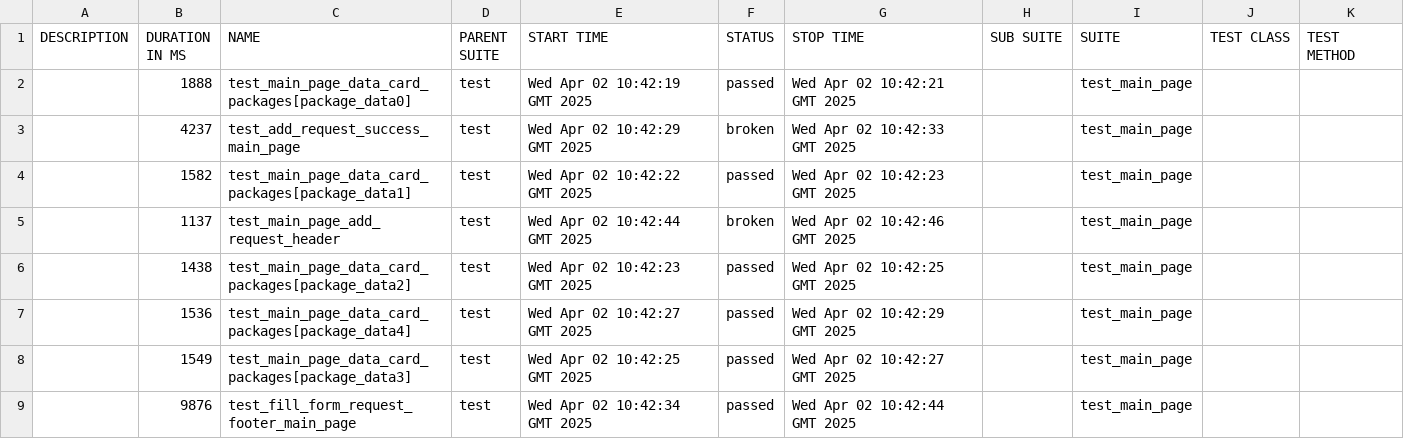
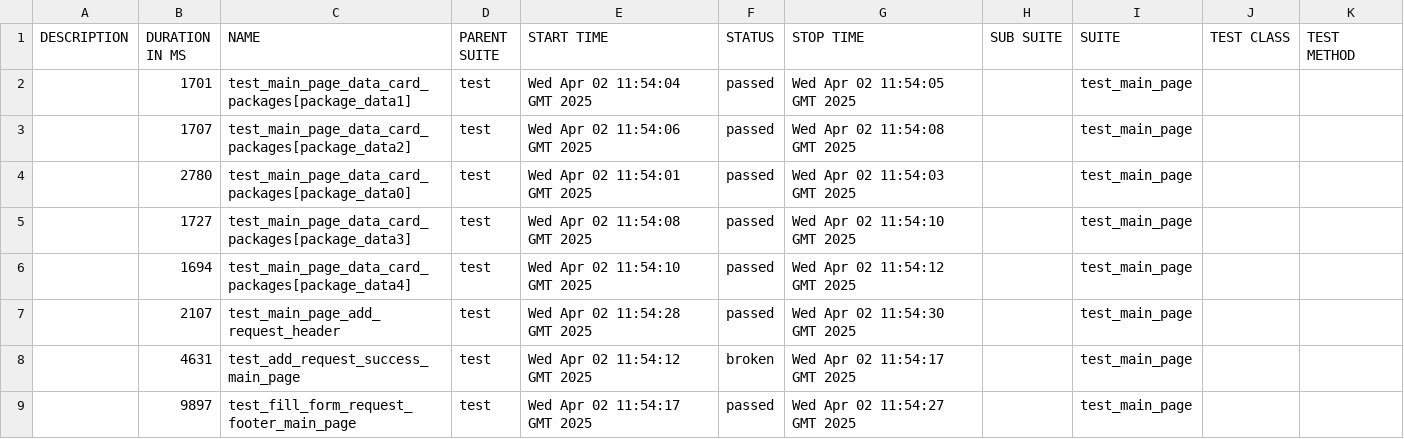
Before and after one commit to achernecova/godevPreprod, a CSV file: data/suites.csv, drawn as a sheet.

```diff
--- a/data/suites.csv
+++ b/data/suites.csv
@@ -1,9 +1,9 @@
 "DESCRIPTION","DURATION IN MS","NAME","PARENT SUITE","START TIME","STATUS","STOP TIME","SUB SUITE","SUITE","TEST CLASS","TEST METHOD"
-"","1888","test_main_page_data_card_packages[package_data0]","test","Wed Apr 02 10:42:19 GMT 2025","passed","Wed Apr 02 10:42:21 GMT 2025","","test_main_page","",""
-"","4237","test_add_request_success_main_page","test","Wed Apr 02 10:42:29 GMT 2025","broken","Wed Apr 02 10:42:33 GMT 2025","","test_main_page","",""
-"","1582","test_main_page_data_card_packages[package_data1]","test","Wed Apr 02 10:42:22 GMT 2025","passed","Wed Apr 02 10:42:23 GMT 2025","","test_main_page","",""
-"","1137","test_main_page_add_request_header","test","Wed Apr 02 10:42:44 GMT 2025","broken","Wed Apr 02 10:42:46 GMT 2025","","test_main_page","",""
-"","1438","test_main_page_data_card_packages[package_data2]","test","Wed Apr 02 10:42:23 GMT 2025","passed","Wed Apr 02 10:42:25 GMT 2025","","test_main_page","",""
-"","1536","test_main_page_data_card_packages[package_data4]","test","Wed Apr 02 10:42:27 GMT 2025","passed","Wed Apr 02 10:42:29 GMT 2025","","test_main_page","",""
-"","1549","test_main_page_data_card_packages[package_data3]","test","Wed Apr 02 10:42:25 GMT 2025","passed","Wed Apr 02 10:42:27 GMT 2025","","test_main_page","",""
-"","9876","test_fill_form_request_footer_main_page","test","Wed Apr 02 10:42:34 GMT 2025","passed","Wed Apr 02 10:42:44 GMT 2025","","test_main_page","",""
+"","1701","test_main_page_data_card_packages[package_data1]","test","Wed Apr 02 11:54:04 GMT 2025","passed","Wed Apr 02 11:54:05 GMT 2025","","test_main_page","",""
+"","1707","test_main_page_data_card_packages[package_data2]","test","Wed Apr 02 11:54:06 GMT 2025","passed","Wed Apr 02 11:54:08 GMT 2025","","test_main_page","",""
+"","2780","test_main_page_data_card_packages[package_data0]","test","Wed Apr 02 11:54:01 GMT 2025","passed","Wed Apr 02 11:54:03 GMT 2025","","test_main_page","",""
+"","1727","test_main_page_data_card_packages[package_data3]","test","Wed Apr 02 11:54:08 GMT 2025","passed","Wed Apr 02 11:54:10 GMT 2025","","test_main_page","",""
+"","1694","test_main_page_data_card_packages[package_data4]","test","Wed Apr 02 11:54:10 GMT 2025","passed","Wed Apr 02 11:54:12 GMT 2025","","test_main_page","",""
+"","2107","test_main_page_add_request_header","test","Wed Apr 02 11:54:28 GMT 2025","passed","Wed Apr 02 11:54:30 GMT 2025","","test_main_page","",""
+"","4631","test_add_request_success_main_page","test","Wed Apr 02 11:54:12 GMT 2025","broken","Wed Apr 02 11:54:17 GMT 2025","","test_main_page","",""
+"","9897","test_fill_form_request_footer_main_page","test","Wed Apr 02 11:54:17 GMT 2025","passed","Wed Apr 02 11:54:27 GMT 2025","","test_main_page","",""
```
Also changed, not shown: data/behaviors.csv, 49 other files.
